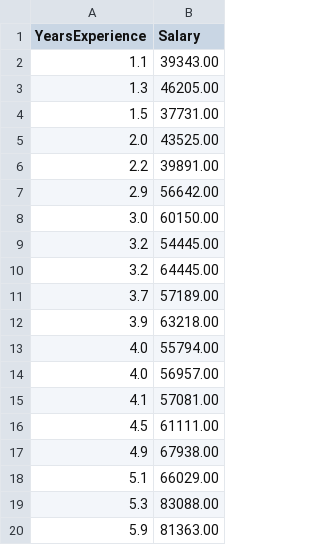
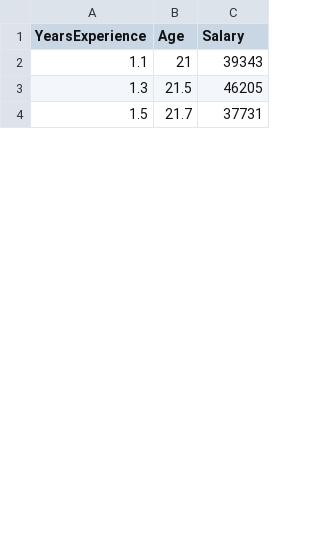
Before and after one commit to vitthalkcontact/LINEAR_REGRESSION_Vitthal, a CSV file: Salary_Data.csv, drawn as a sheet; only a part is shown; removed rows and columns are numbered as before the commit, all else as after; the diff covers the shown part only; the diff names each change by its address in the sheet, - before the commit and + after, or states it on an @@ line.

```diff
--- a/Salary_Data.csv
+++ b/Salary_Data.csv
+column B (Age), rows 2-4: 21 | 21.5 | 21.7
-C2 (Salary): 39343.00
+C2 (Salary): 39343
-C3 (Salary): 46205.00
+C3 (Salary): 46205
-C4 (Salary): 37731.00
+C4 (Salary): 37731
-row 5: 2.0 | 43525.00
-row 6: 2.2 | 39891.00
-row 7: 2.9 | 56642.00
-row 8: 3.0 | 60150.00
-row 9: 3.2 | 54445.00
-row 10: 3.2 | 64445.00
-row 11: 3.7 | 57189.00
-row 12: 3.9 | 63218.00
-row 13: 4.0 | 55794.00
-row 14: 4.0 | 56957.00
-row 15: 4.1 | 57081.00
-row 16: 4.5 | 61111.00
-row 17: 4.9 | 67938.00
-row 18: 5.1 | 66029.00
-row 19: 5.3 | 83088.00
-row 20: 5.9 | 81363.00
```
Also changed, not shown: 27 added rows and 11 removed rows elsewhere in this file, 2 other files.
